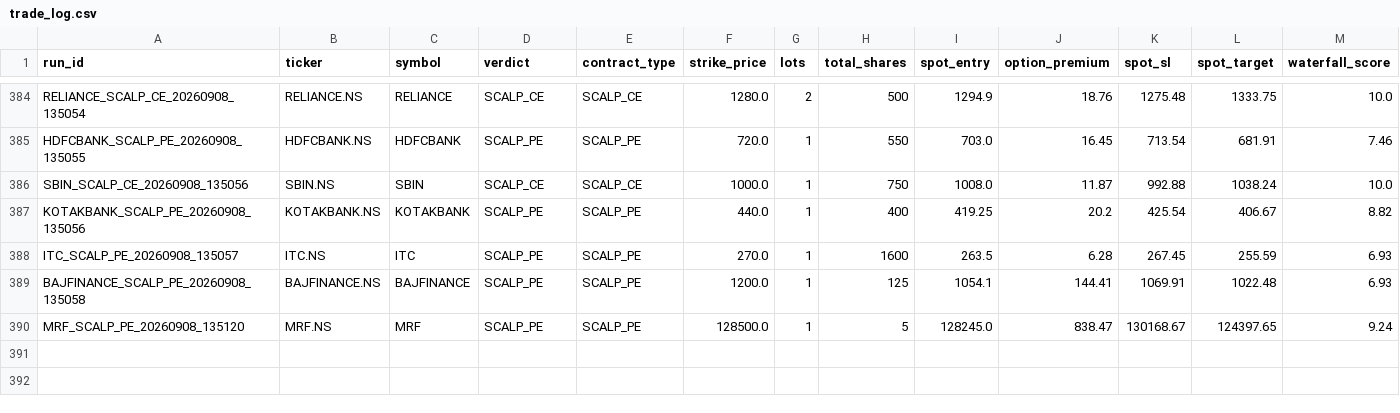
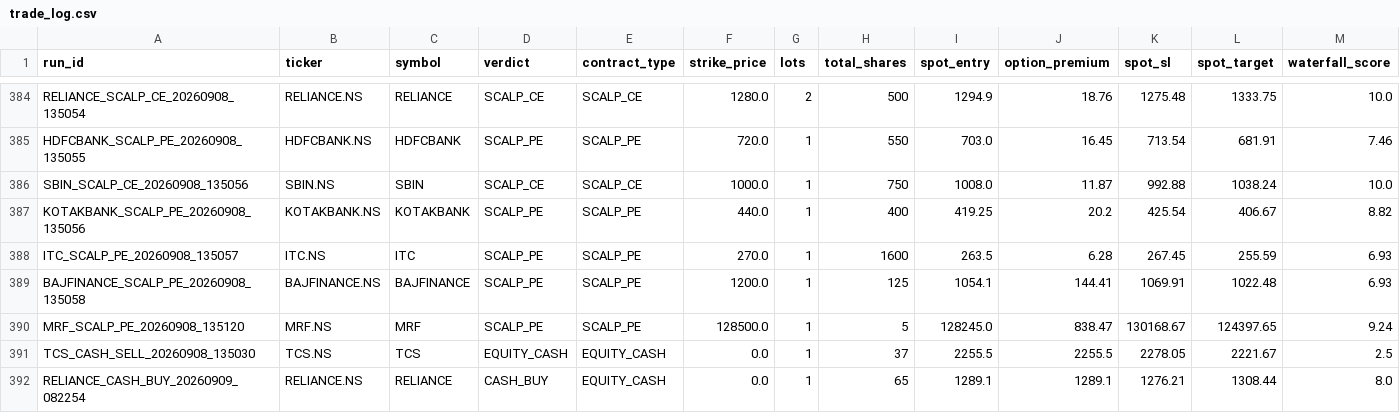
Before and after one commit to Ranay-bansal/fo-trading-bot, a CSV file: dashboard/state/trade_log.csv, drawn as a sheet; only a part is shown, gaps mark what is left out; rows hold the shown columns only; the diff names each change by its address in the sheet, - before the commit and + after, or states it on an @@ line.

Commit message:
state: f&o scan updates (2026-09-09 08:26:38 UTC)

```diff
--- a/dashboard/state/trade_log.csv
+++ b/dashboard/state/trade_log.csv
+row 391: TCS_CASH_SELL_20260908_135030 | TCS.NS | TCS | EQUITY_CASH | EQUITY_CASH | 0.0 | 1 | 37 | 2255.5 | 2255.5 | 2278.05 | 2221.67 | 2.5
+row 392: RELIANCE_CASH_BUY_20260909_082254 | RELIANCE.NS | RELIANCE | CASH_BUY | EQUITY_CASH | 0.0 | 1 | 65 | 1289.1 | 1289.1 | 1276.21 | 1308.44 | 8.0
```
Also changed, not shown: public/state/trade_log.csv, state/trade_log.csv, 4 other files.
